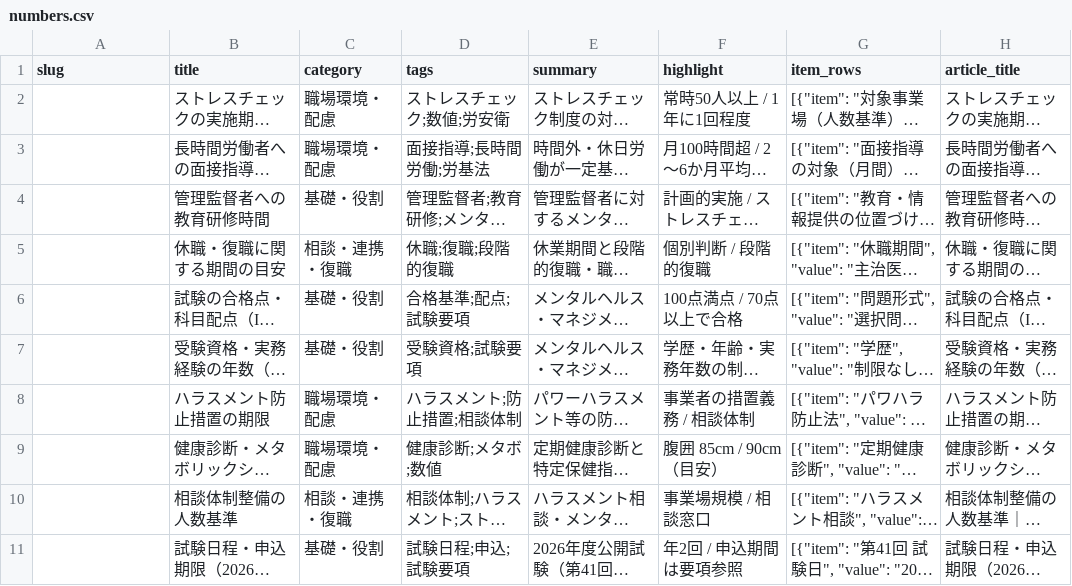
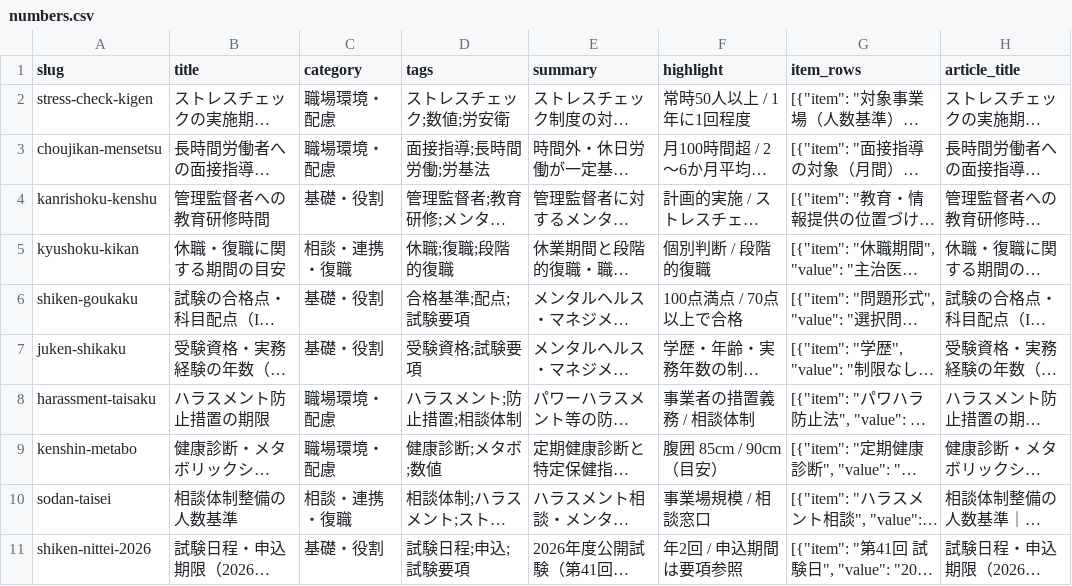
Before and after one commit to takkenshiken2026-sudo/mentalhealth-master, a CSV file: data/numbers.csv, drawn as a sheet; only a part is shown; long unchanged cells end in …; the diff names each change by its address in the sheet, - before the commit and + after, or states it on an @@ line.

```diff
--- a/data/numbers.csv
+++ b/data/numbers.csv
-A2 (slug): (empty)
+A2 (slug): stress-check-kigen
-A3 (slug): (empty)
+A3 (slug): choujikan-mensetsu
-A4 (slug): (empty)
+A4 (slug): kanrishoku-kenshu
-A5 (slug): (empty)
+A5 (slug): kyushoku-kikan
-A6 (slug): (empty)
+A6 (slug): shiken-goukaku
-A7 (slug): (empty)
+A7 (slug): juken-shikaku
-A8 (slug): (empty)
+A8 (slug): harassment-taisaku
-A9 (slug): (empty)
+A9 (slug): kenshin-metabo
-A10 (slug): (empty)
+A10 (slug): sodan-taisei
-A11 (slug): (empty)
+A11 (slug): shiken-nittei-2026
```
Also changed, not shown: data/comparisons.csv, data/mistakes.csv, 35 other files.
